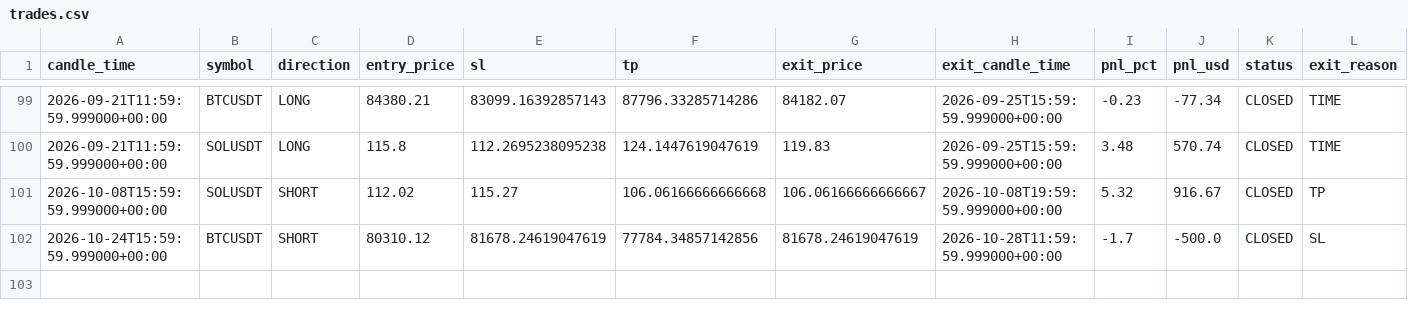
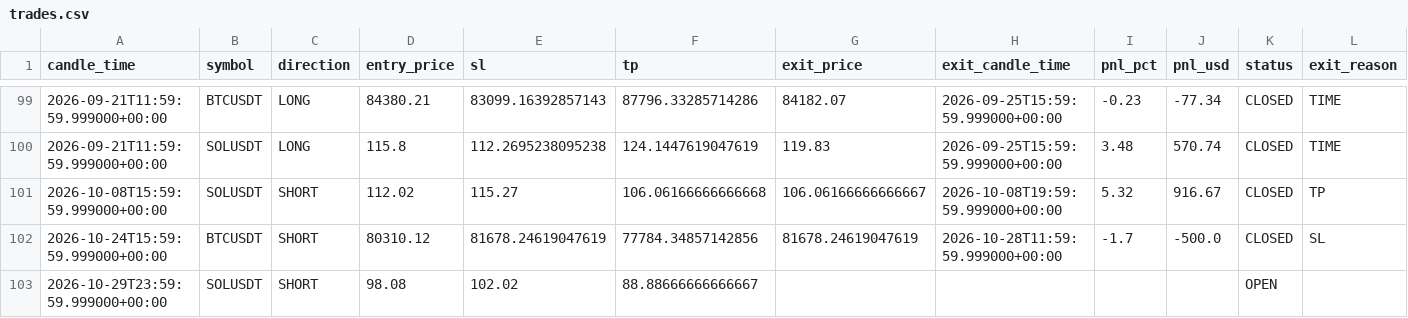
Before and after one commit to kushgbisen/cron-trader, a CSV file: logs/h4_breakout_ensemble/trades.csv, drawn as a sheet; only a part is shown, gaps mark what is left out; the diff names each change by its address in the sheet, - before the commit and + after, or states it on an @@ line.

```diff
--- a/logs/h4_breakout_ensemble/trades.csv
+++ b/logs/h4_breakout_ensemble/trades.csv
+row 103: 2026-10-29T23:59:59.999000+00:00 | SOLUSDT | SHORT | 98.08 | 102.02 | 88.88666666666667 |  |  |  |  | OPEN
```
Also changed, not shown: logs/regime_rsi/trades.csv, logs/weekly_breakout/trades.csv, 9 other files.
